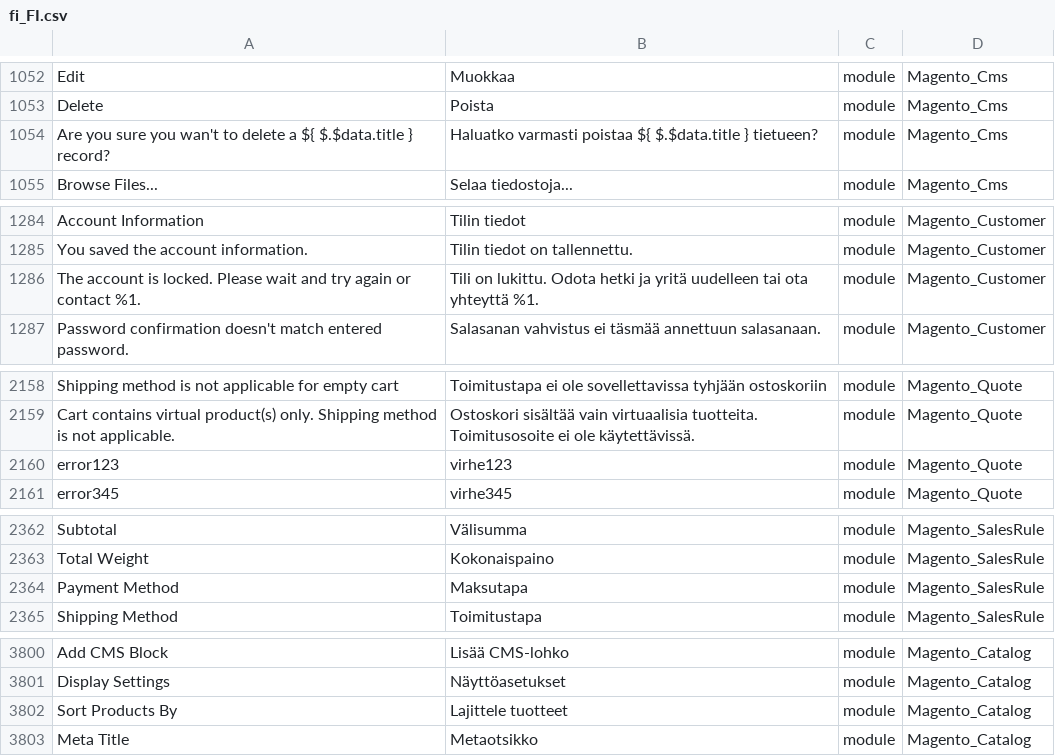
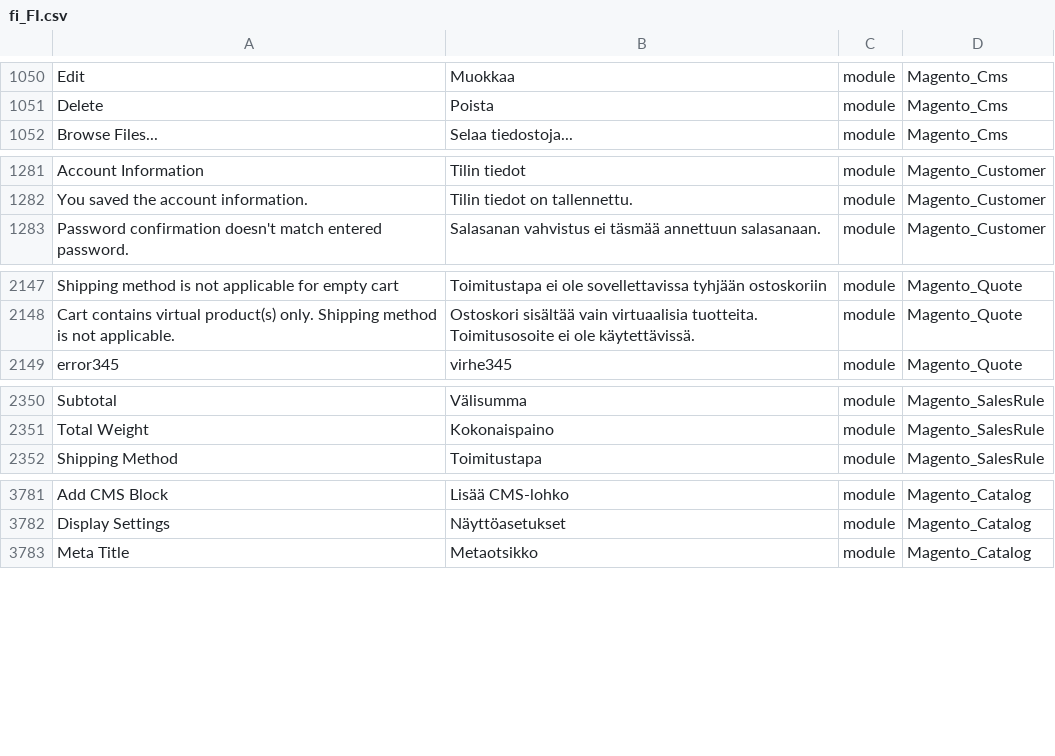
Before and after one commit to Magento2Translations/language_fi_fi, a CSV file: fi_FI.csv, drawn as a sheet; only a part is shown, gaps mark what is left out; removed rows and columns are numbered as before the commit, all else as after; the diff covers the shown part only; the diff names each change by its address in the sheet, - before the commit and + after, or states it on an @@ line.

```diff
--- a/fi_FI.csv
+++ b/fi_FI.csv
-row 1054: Are you sure you wan't to delete a ${ $.$data.title } record? | Haluatko varmasti poistaa ${ $.$data.title } tietueen? | module | Magento_Cms
-row 1286: The account is locked. Please wait and try again or contact %1. | Tili on lukittu. Odota hetki ja yritä uudelleen tai ota yhteyttä %1. | module | Magento_Customer
-row 2160: error123 | virhe123 | module | Magento_Quote
-row 2364: Payment Method | Maksutapa | module | Magento_SalesRule
-row 3802: Sort Products By | Lajittele tuotteet | module | Magento_Catalog
```
Also changed, not shown: 2 added rows and 20 removed rows elsewhere in this file, 1 other file.
